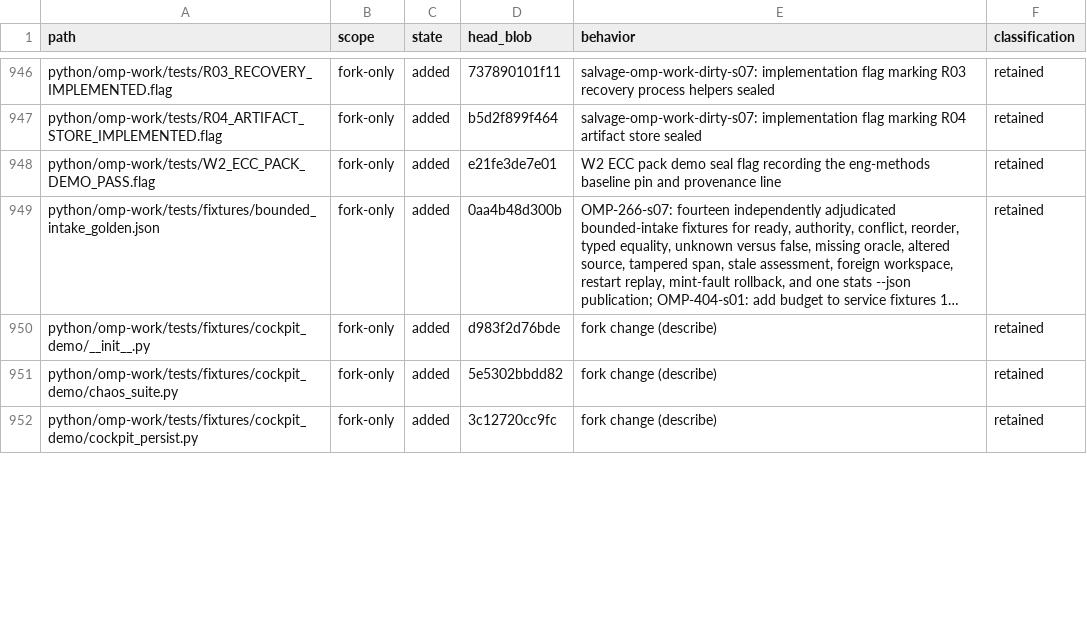
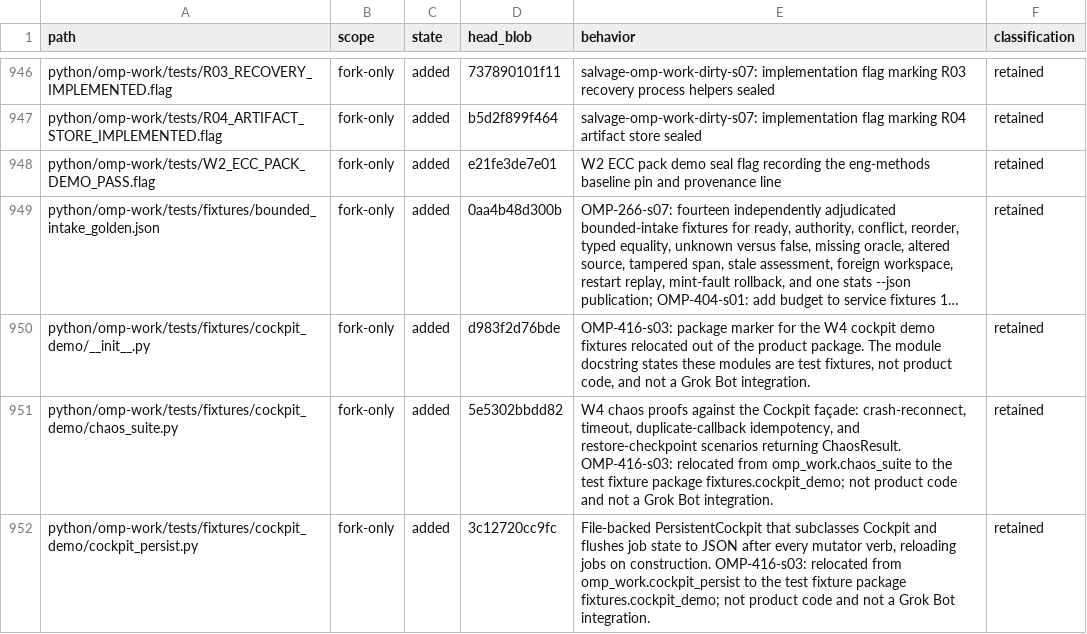
Before and after one commit to theturtlecsz/oh-my-pi, a TSV file: docs/upstream-fork-inventory.tsv, drawn as a sheet; only a part is shown, gaps mark what is left out; long unchanged cells end in …; the diff covers the shown part only; the diff names each change by its address in the sheet, - before the commit and + after, or states it on an @@ line.

```diff
--- a/docs/upstream-fork-inventory.tsv
+++ b/docs/upstream-fork-inventory.tsv
-E950 (behavior): fork change (describe)
+E950 (behavior): OMP-416-s03: package marker for the W4 cockpit demo fixtures relocated out of the product package. The module docstring states these modules are test fixtures, not product code, and not a Grok Bot integration.
-E951 (behavior): fork change (describe)
+E951 (behavior): W4 chaos proofs against the Cockpit façade: crash-reconnect, timeout, duplicate-callback idempotency, and restore-checkpoint scenarios returning ChaosResult. OMP-416-s03: relocated from omp_work.chaos_suite to the test fixture package fixtures.cockpit_demo; not product code and not a Grok Bot integration.
-E952 (behavior): fork change (describe)
+E952 (behavior): File-backed PersistentCockpit that subclasses Cockpit and flushes job state to JSON after every mutator verb, reloading jobs on construction. OMP-416-s03: relocated from omp_work.cockpit_persist to the test fixture package fixtures.cockpit_demo; not product code and not a Grok Bot integration.
```
Also changed, not shown: 8 edited cells elsewhere in this file, 2 other files.
